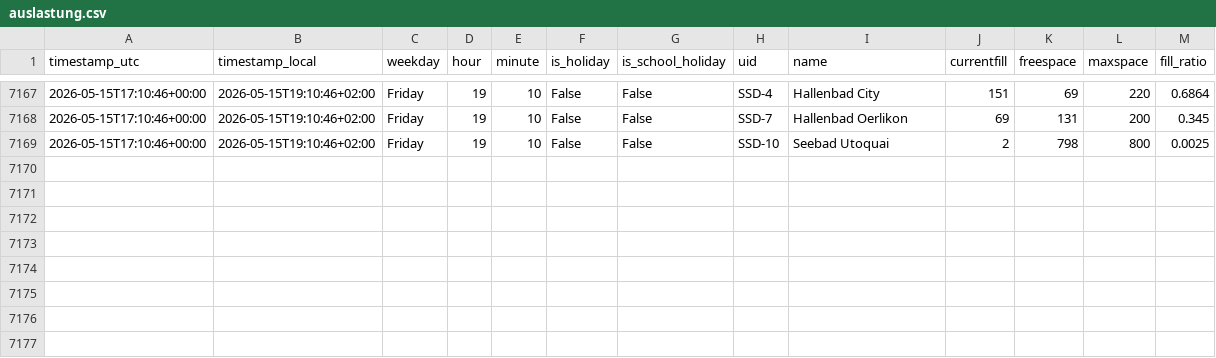
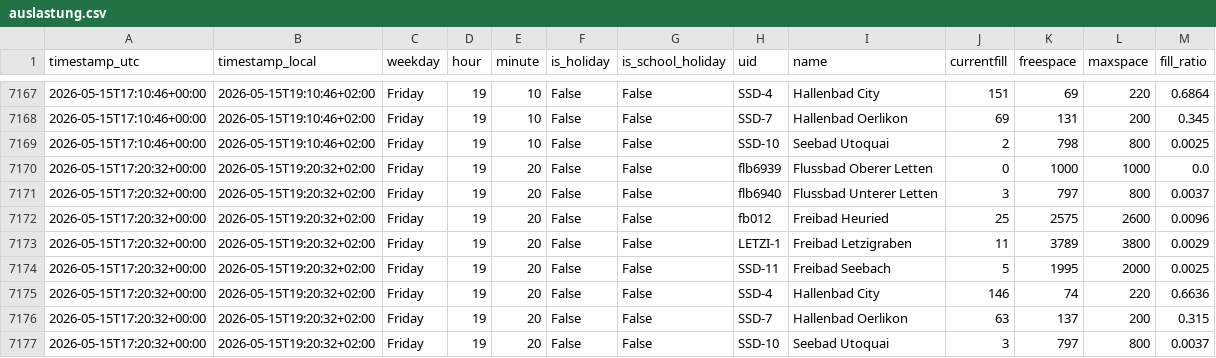
Before and after one commit to derbsq/Badi-Tracker, a CSV file: data/auslastung.csv, drawn as a sheet; only a part is shown, gaps mark what is left out; the diff names each change by its address in the sheet, - before the commit and + after, or states it on an @@ line.

Commit message:
data: snapshot 2026-05-15T17:20Z

```diff
--- a/data/auslastung.csv
+++ b/data/auslastung.csv
+row 7170: 2026-05-15T17:20:32+00:00 | 2026-05-15T19:20:32+02:00 | Friday | 19 | 20 | False | False | flb6939 | Flussbad Oberer Letten | 0 | 1000 | 1000 | 0.0
+row 7171: 2026-05-15T17:20:32+00:00 | 2026-05-15T19:20:32+02:00 | Friday | 19 | 20 | False | False | flb6940 | Flussbad Unterer Letten | 3 | 797 | 800 | 0.0037
+row 7172: 2026-05-15T17:20:32+00:00 | 2026-05-15T19:20:32+02:00 | Friday | 19 | 20 | False | False | fb012 | Freibad Heuried | 25 | 2575 | 2600 | 0.0096
+row 7173: 2026-05-15T17:20:32+00:00 | 2026-05-15T19:20:32+02:00 | Friday | 19 | 20 | False | False | LETZI-1 | Freibad Letzigraben | 11 | 3789 | 3800 | 0.0029
+row 7174: 2026-05-15T17:20:32+00:00 | 2026-05-15T19:20:32+02:00 | Friday | 19 | 20 | False | False | SSD-11 | Freibad Seebach | 5 | 1995 | 2000 | 0.0025
+row 7175: 2026-05-15T17:20:32+00:00 | 2026-05-15T19:20:32+02:00 | Friday | 19 | 20 | False | False | SSD-4 | Hallenbad City | 146 | 74 | 220 | 0.6636
+row 7176: 2026-05-15T17:20:32+00:00 | 2026-05-15T19:20:32+02:00 | Friday | 19 | 20 | False | False | SSD-7 | Hallenbad Oerlikon | 63 | 137 | 200 | 0.315
+row 7177: 2026-05-15T17:20:32+00:00 | 2026-05-15T19:20:32+02:00 | Friday | 19 | 20 | False | False | SSD-10 | Seebad Utoquai | 3 | 797 | 800 | 0.0037
```
